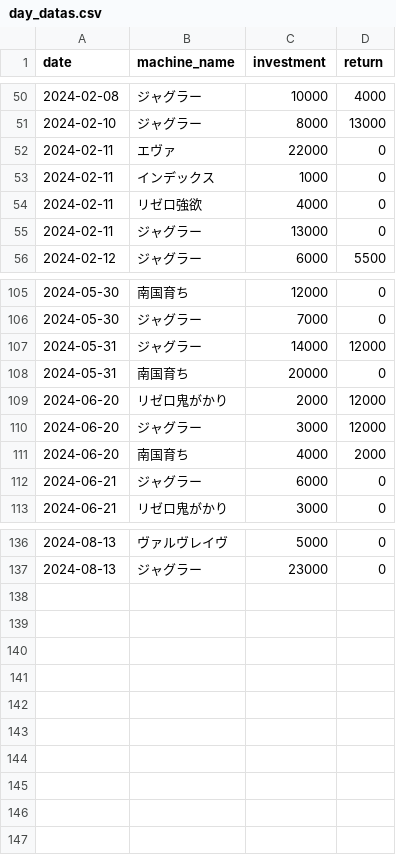
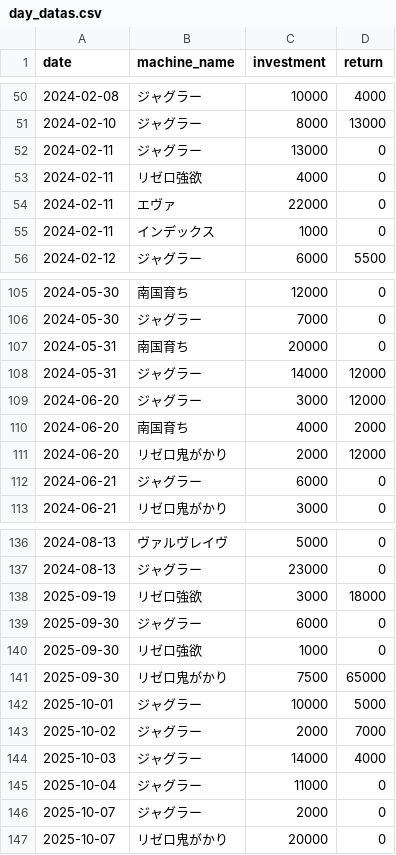
Before and after one commit to stars-stars/pachinko, a CSV file: data/day_datas.csv, drawn as a sheet; only a part is shown, gaps mark what is left out; the diff covers the shown part only.

Commit message:
add datas

```diff
--- a/data/day_datas.csv
+++ b/data/day_datas.csv
@@ -51,6 +51,6 @@ date,machine_name,investment,return
 2024-02-10,ジャグラー,8000,13000
+2024-02-11,ジャグラー,13000,0
+2024-02-11,リゼロ強欲,4000,0
 2024-02-11,エヴァ,22000,0
 2024-02-11,インデックス,1000,0
-2024-02-11,リゼロ強欲,4000,0
-2024-02-11,ジャグラー,13000,0
 2024-02-12,ジャグラー,6000,5500
@@ -106,7 +106,7 @@ date,machine_name,investment,return
 2024-05-30,ジャグラー,7000,0
+2024-05-31,南国育ち,20000,0
 2024-05-31,ジャグラー,14000,12000
-2024-05-31,南国育ち,20000,0
-2024-06-20,リゼロ鬼がかり,2000,12000
 2024-06-20,ジャグラー,3000,12000
 2024-06-20,南国育ち,4000,2000
+2024-06-20,リゼロ鬼がかり,2000,12000
 2024-06-21,ジャグラー,6000,0
@@ -137 +137,11 @@ date,machine_name,investment,return
 2024-08-13,ジャグラー,23000,0
+2025-09-19,リゼロ強欲,3000,18000
+2025-09-30,ジャグラー,6000,0
+2025-09-30,リゼロ強欲,1000,0
+2025-09-30,リゼロ鬼がかり,7500,65000
+2025-10-01,ジャグラー,10000,5000
+2025-10-02,ジャグラー,2000,7000
+2025-10-03,ジャグラー,14000,4000
+2025-10-04,ジャグラー,11000,0
+2025-10-07,ジャグラー,2000,0
+2025-10-07,リゼロ鬼がかり,20000,0
```
Also changed, not shown: 5 moved rows elsewhere in this file, 3 other files.
